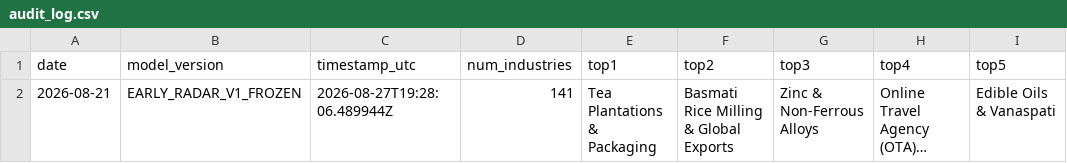
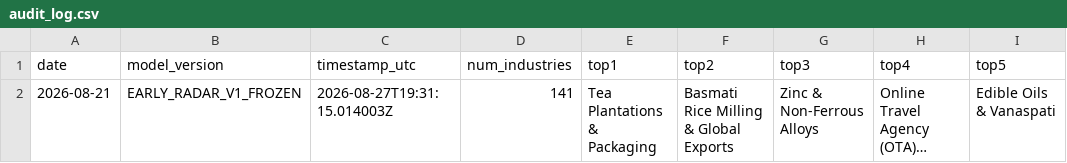
Before and after one commit to atharvajamkhandi-max/NorthFlow, a CSV file: research/prospective_validation/audit_log.csv, drawn as a sheet; only a part is shown; long unchanged cells end in …; the diff names each change by its address in the sheet, - before the commit and + after, or states it on an @@ line.

```diff
--- a/research/prospective_validation/audit_log.csv
+++ b/research/prospective_validation/audit_log.csv
-C2 (timestamp_utc): 2026-08-27T19:28:06.489944Z
+C2 (timestamp_utc): 2026-08-27T19:31:15.014003Z
```
Also changed, not shown: 3 other files.
